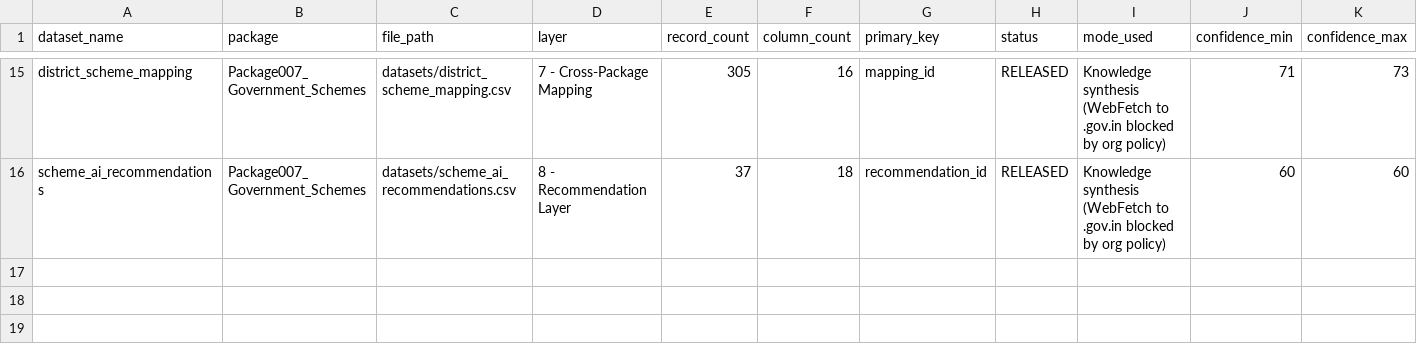
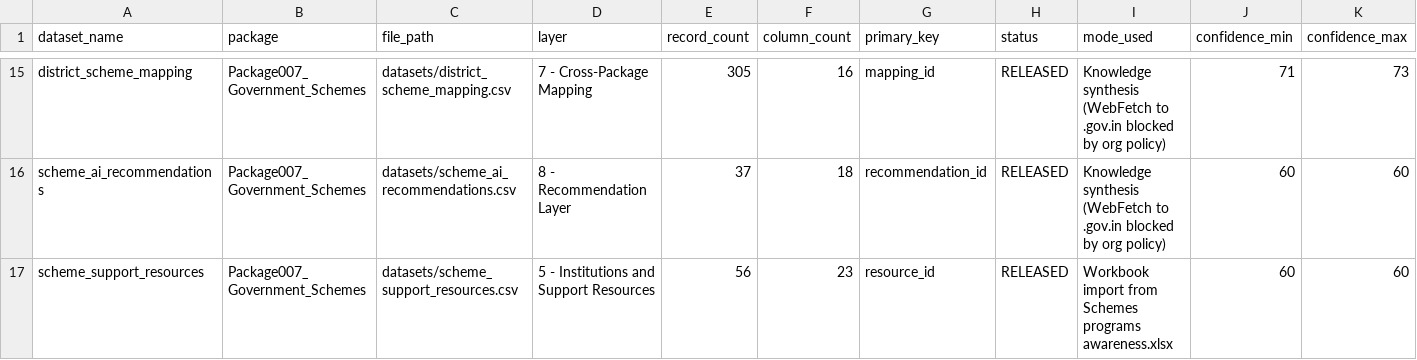
Before and after one commit to ravikumarbanoth/Valueweave-New, a CSV file: packages/Package007_Government_Schemes/registry/dataset_registry.csv, drawn as a sheet; only a part is shown, gaps mark what is left out; rows hold the shown columns only; the diff names each change by its address in the sheet, - before the commit and + after, or states it on an @@ line.

Commit message:
feat(schemes): import scheme support resources and publish unified schemes directory

```diff
--- a/packages/Package007_Government_Schemes/registry/dataset_registry.csv
+++ b/packages/Package007_Government_Schemes/registry/dataset_registry.csv
+row 17: scheme_support_resources | Package007_Government_Schemes | datasets/scheme_support_resources.csv | 5 - Institutions and Support Resources | 56 | 23 | resource_id | RELEASED | Workbook import from Schemes programs awareness.xlsx | 60 | 60
```
Also changed, not shown: 14 other files.
